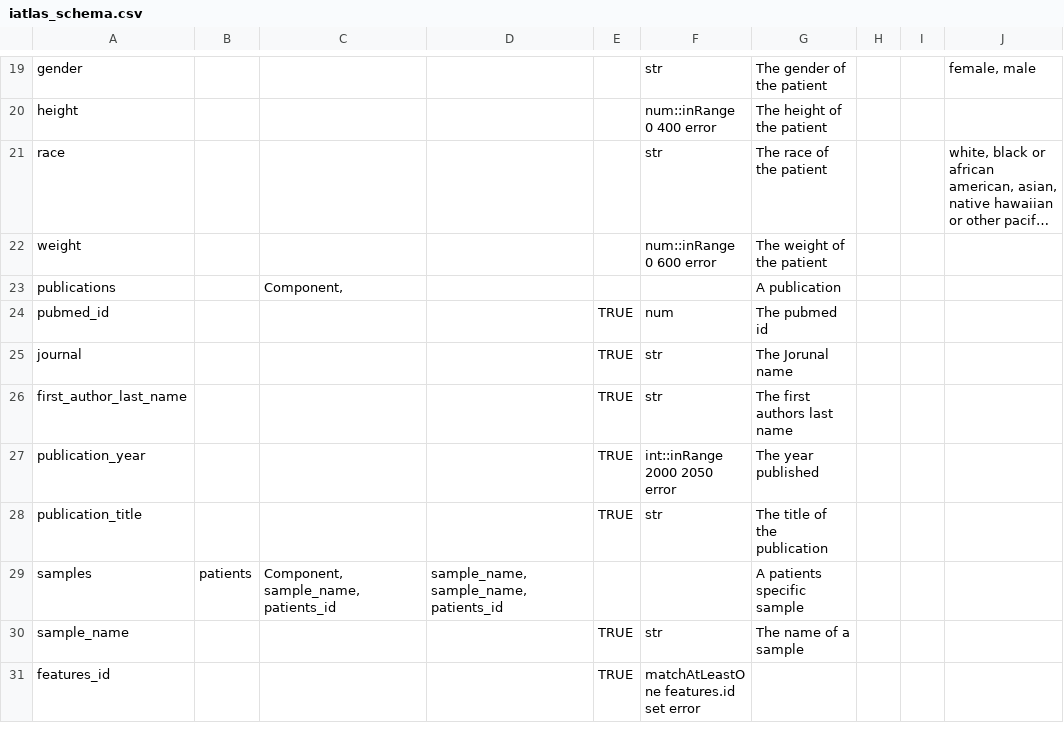
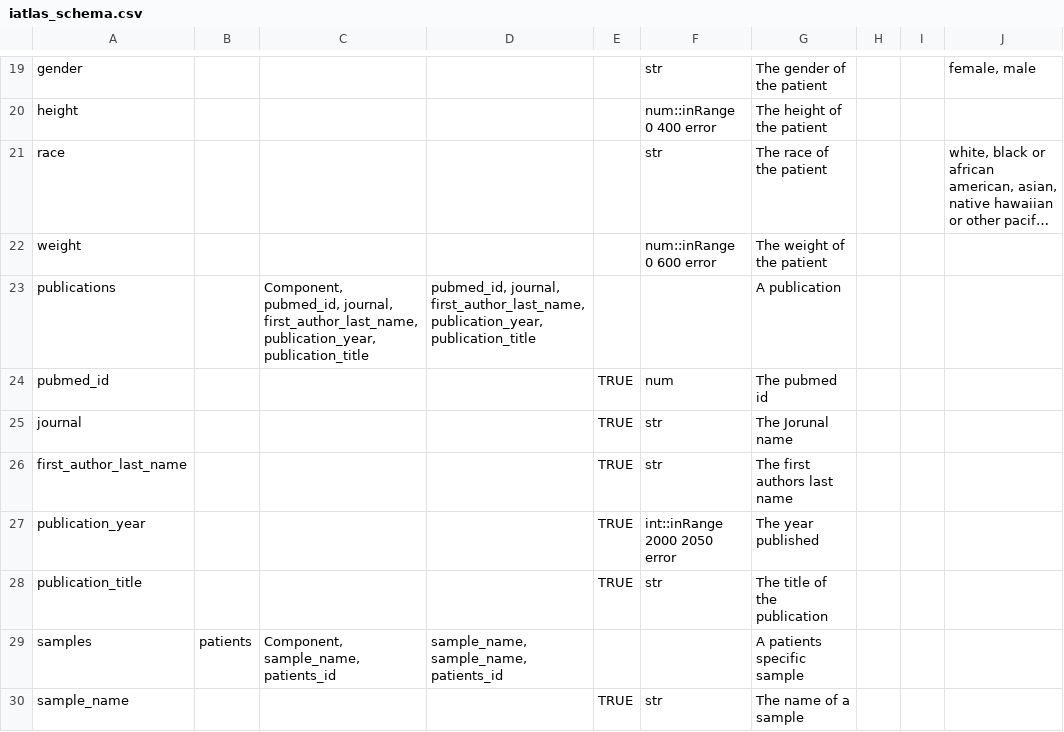
Before and after one commit to CRI-iAtlas/iAtlasSchema, a CSV file: iatlas_schema.csv, drawn as a sheet; only a part is shown, gaps mark what is left out; the shorter side is filled out with more unchanged rows; long unchanged cells end in …; the diff names each change by its address in the sheet, - before the commit and + after, or states it on an @@ line.

Commit message:
fixed publications

```diff
--- a/iatlas_schema.csv
+++ b/iatlas_schema.csv
-C23: Component,
+C23: Component, pubmed_id, journal, first_author_last_name, publication_year, publication_title
-D23: (empty)
+D23: pubmed_id, journal, first_author_last_name, publication_year, publication_title
```
Also changed, not shown: 1 other file.
